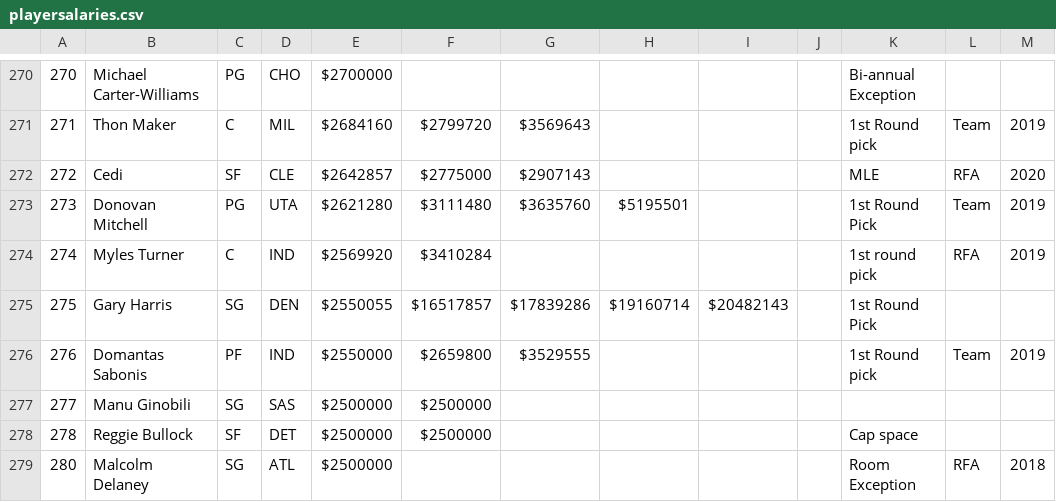
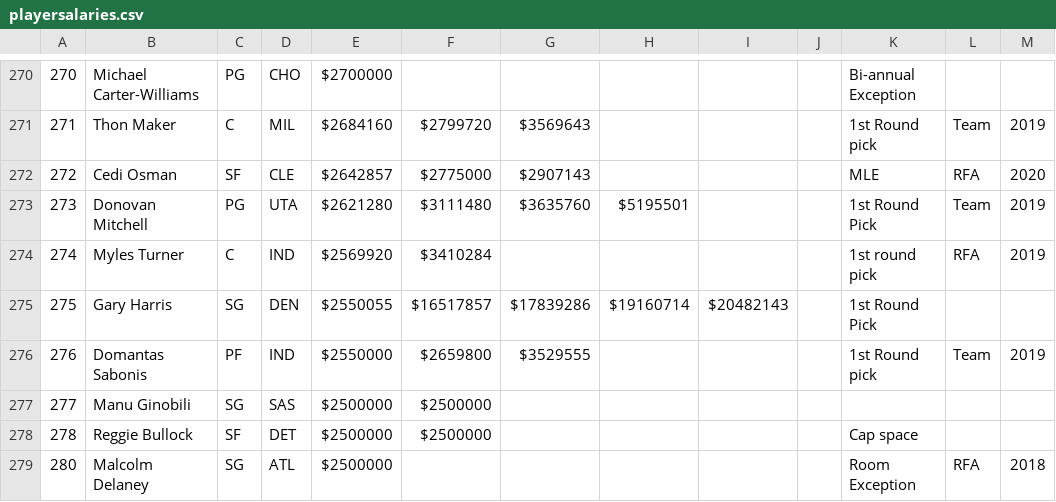
Before and after one commit to ramborell23/tradeMachine, a CSV file: react-backend/db/playersalaries.csv, drawn as a sheet; only a part is shown, gaps mark what is left out; the diff names each change by its address in the sheet, - before the commit and + after, or states it on an @@ line.

```diff
--- a/react-backend/db/playersalaries.csv
+++ b/react-backend/db/playersalaries.csv
-B272: Cedi
+B272: Cedi Osman
```
Also changed, not shown: 14 other files.
